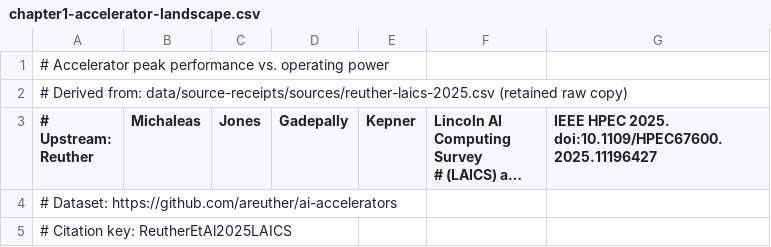
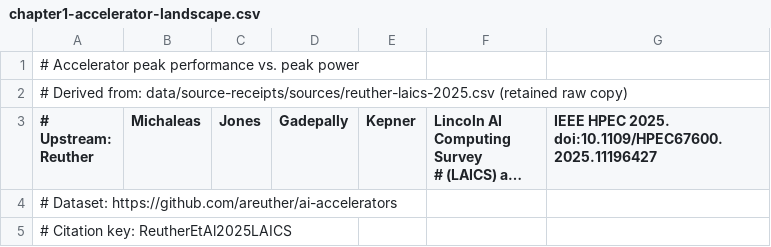
Before and after one commit to harvard-edge/arch2, a CSV file: data/datasets/chapter1-accelerator-landscape.csv, drawn as a sheet; only a part is shown; long unchanged cells end in ….

Commit message:
Complete manuscript-wide figure provenance audit and eliminate hardcoded data

```diff
--- a/data/datasets/chapter1-accelerator-landscape.csv
+++ b/data/datasets/chapter1-accelerator-landscape.csv
@@ -1,2 +1,2 @@
-# Accelerator peak performance vs. operating power
+# Accelerator peak performance vs. peak power
 # Derived from: data/source-receipts/sources/reuther-laics-2025.csv (retained raw copy)
```
Also changed, not shown: 47 other files.
